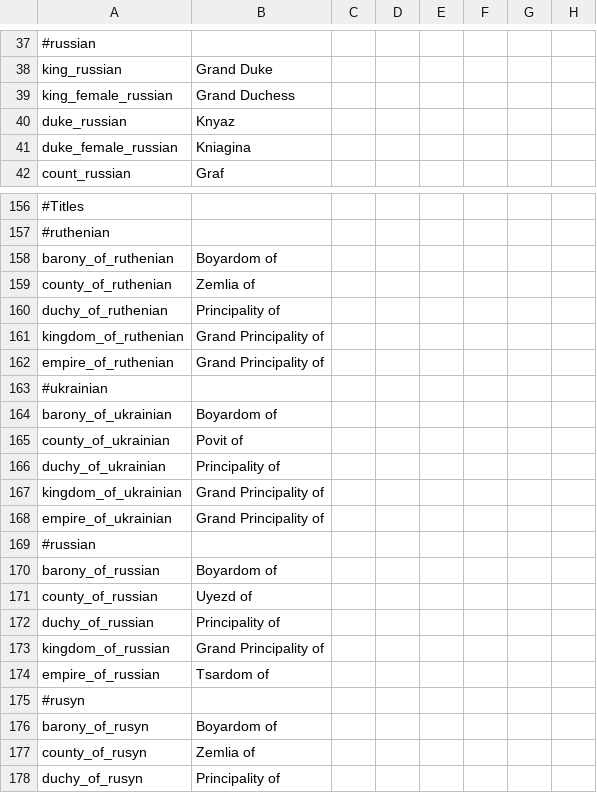
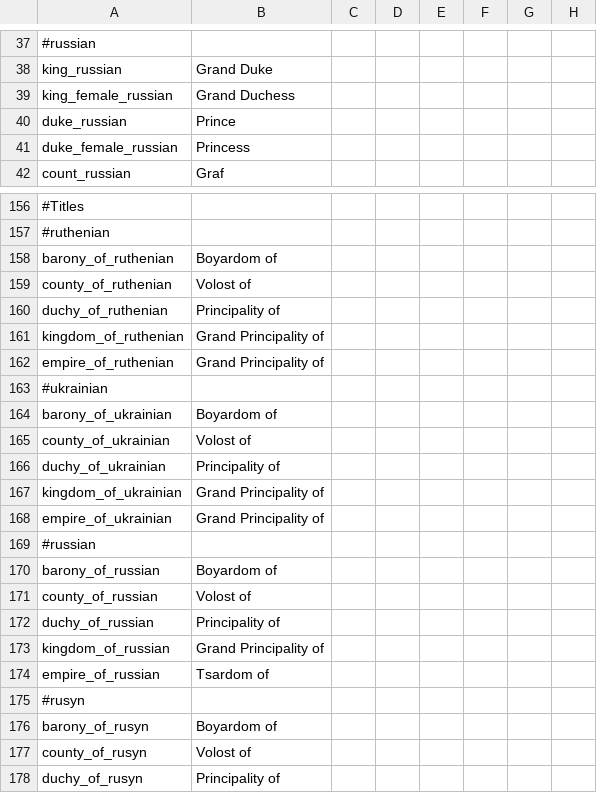
Before and after one commit to McRev4/CK2-Mod-Ruthenia, a CSV file: Ruthenia/localisation/ruth_cultures.csv, drawn as a sheet; only a part is shown, gaps mark what is left out; the diff names each change by its address in the sheet, - before the commit and + after, or states it on an @@ line.

```diff
--- a/Ruthenia/localisation/ruth_cultures.csv
+++ b/Ruthenia/localisation/ruth_cultures.csv
-B40: Knyaz
+B40: Prince
-B41: Kniagina
+B41: Princess
-B159: Zemlia of
+B159: Volost of
-B165: Povit of
+B165: Volost of
-B171: Uyezd of
+B171: Volost of
-B177: Zemlia of
+B177: Volost of
```
Also changed, not shown: Ruthenia/localisation/ruth_text.csv, Ruthenia/localisation/ruth_titles.csv, 5 other files.
